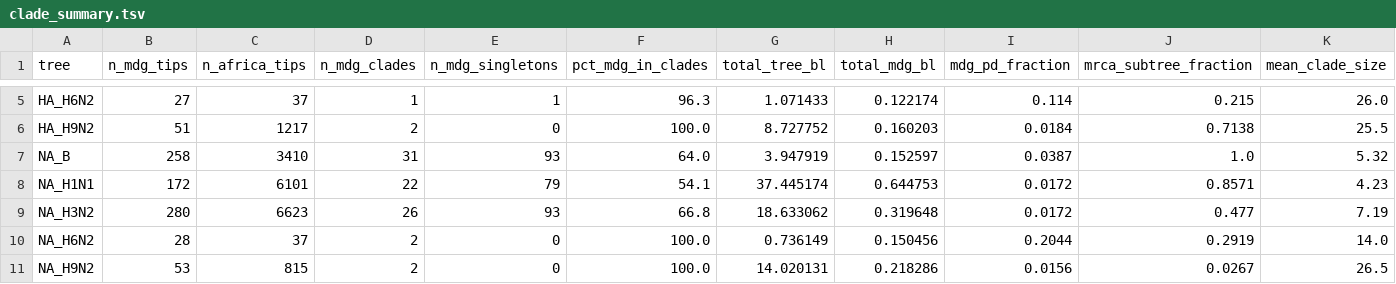
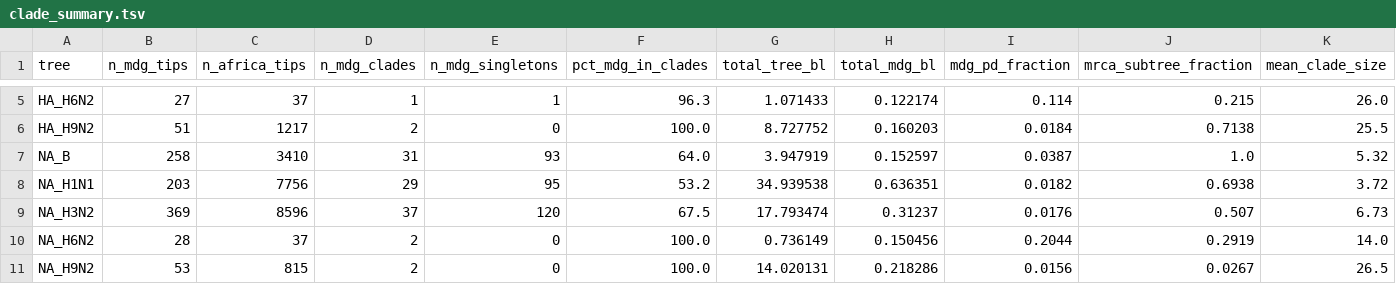
Before and after one commit to EDIDPasteur/madagascar_influenza, a TSV file: results/clade_summary.tsv, drawn as a sheet; only a part is shown, gaps mark what is left out; the diff covers the shown part only; the diff names each change by its address in the sheet, - before the commit and + after, or states it on an @@ line.

```diff
--- a/results/clade_summary.tsv
+++ b/results/clade_summary.tsv
-B8 (n_mdg_tips): 172
+B8 (n_mdg_tips): 203
-C8 (n_africa_tips): 6101
+C8 (n_africa_tips): 7756
-D8 (n_mdg_clades): 22
+D8 (n_mdg_clades): 29
-E8 (n_mdg_singletons): 79
+E8 (n_mdg_singletons): 95
-F8 (pct_mdg_in_clades): 54.1
+F8 (pct_mdg_in_clades): 53.2
-G8 (total_tree_bl): 37.445174
+G8 (total_tree_bl): 34.939538
-H8 (total_mdg_bl): 0.644753
+H8 (total_mdg_bl): 0.636351
-I8 (mdg_pd_fraction): 0.0172
+I8 (mdg_pd_fraction): 0.0182
-J8 (mrca_subtree_fraction): 0.8571
+J8 (mrca_subtree_fraction): 0.6938
-K8 (mean_clade_size): 4.23
+K8 (mean_clade_size): 3.72
-B9 (n_mdg_tips): 280
+B9 (n_mdg_tips): 369
-C9 (n_africa_tips): 6623
+C9 (n_africa_tips): 8596
-D9 (n_mdg_clades): 26
+D9 (n_mdg_clades): 37
-E9 (n_mdg_singletons): 93
+E9 (n_mdg_singletons): 120
-F9 (pct_mdg_in_clades): 66.8
+F9 (pct_mdg_in_clades): 67.5
-G9 (total_tree_bl): 18.633062
+G9 (total_tree_bl): 17.793474
-H9 (total_mdg_bl): 0.319648
+H9 (total_mdg_bl): 0.31237
-I9 (mdg_pd_fraction): 0.0172
+I9 (mdg_pd_fraction): 0.0176
-J9 (mrca_subtree_fraction): 0.477
+J9 (mrca_subtree_fraction): 0.507
-K9 (mean_clade_size): 7.19
+K9 (mean_clade_size): 6.73
```
Also changed, not shown: 24 edited cells elsewhere in this file, results/clade_details.tsv, 9 other files.
